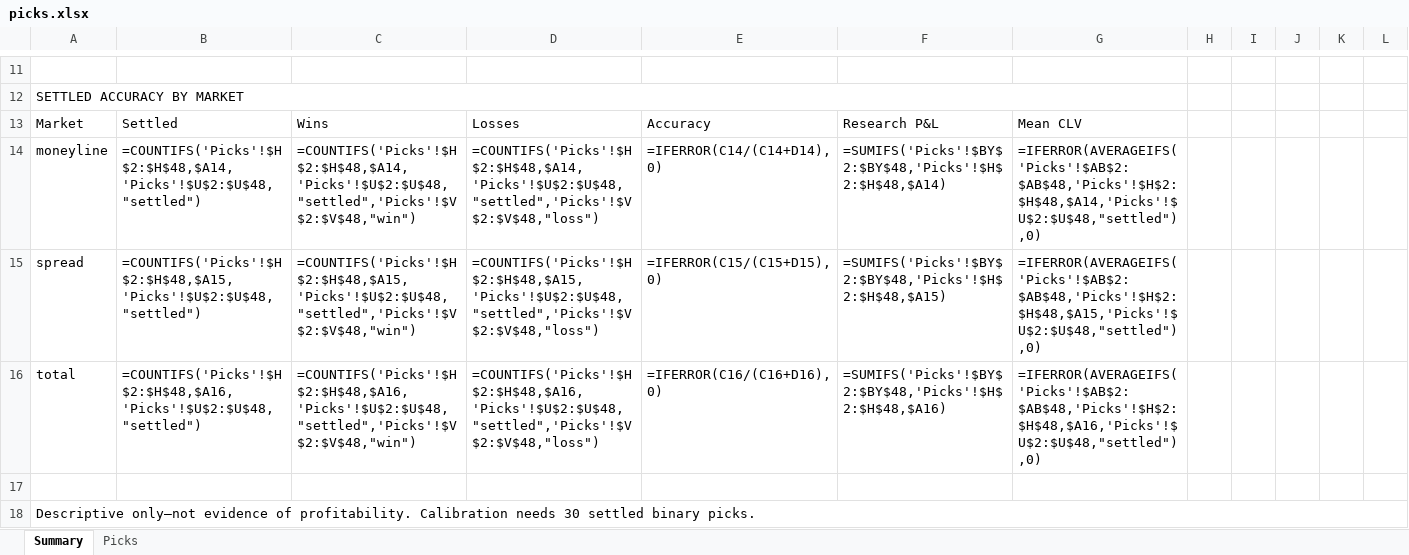
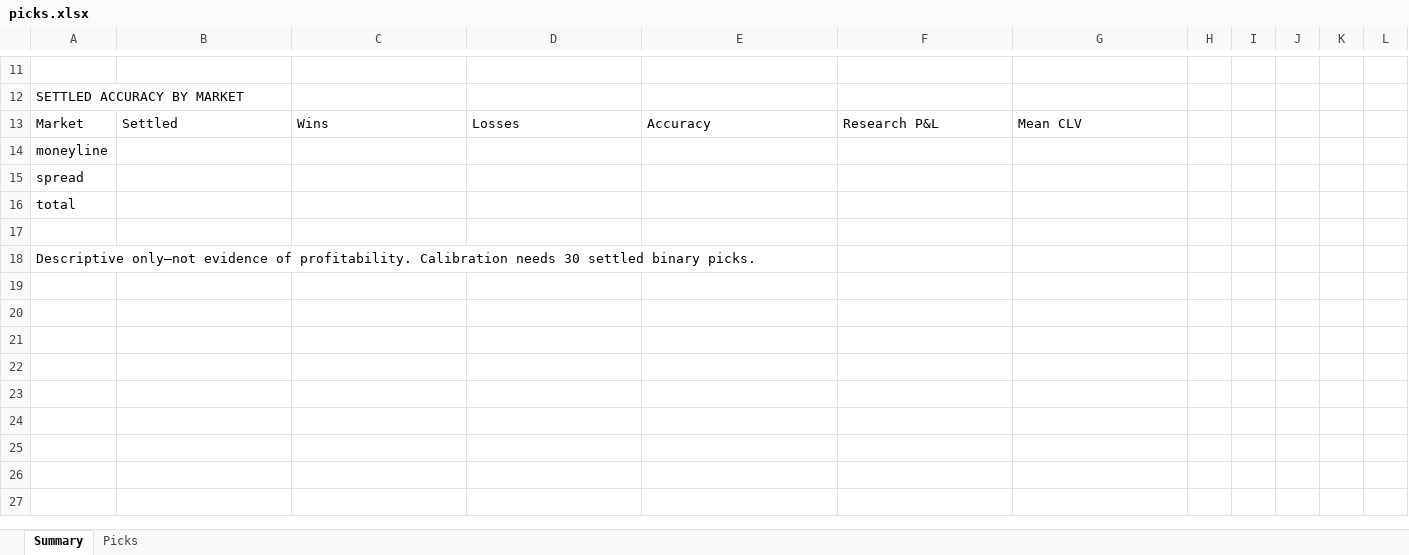
Before and after one commit to Vc9002/model-prediction, an Excel workbook: data/picks.xlsx, sheet Summary, drawn as a sheet; only a part is shown, gaps mark what is left out; values as stored, in another font and other column widths than the file's, no cell formats; formulas without a stored value are shown as written; removed rows and columns are numbered as before the commit, all else as after; the diff covers the shown part only; the diff names each change by its address in the sheet, - before the commit and + after, or states it on an @@ line.

```diff
--- a/data/picks.xlsx (sheet Summary)
+++ b/data/picks.xlsx (sheet Summary)
-A12:G12 merged
-row 14: moneyline | =COUNTIFS('Picks'!$H$2:$H$48,$A14,'Picks'!$U$2:$U$48,"settled") | =COUNTIFS('Picks'!$H$2:$H$48,$A14,'Picks'!$U$2:$U$48,"settled",'Picks'!$V$2:$V$48,"win") | =COUNTIFS('Picks'!$H$2:$H$48,$A14,'Picks'!$U$2:$U$48,"settled",'Picks'!$V$2:$V$48,"loss") | =IFERROR(C14/(C14+D14),0) | =SUMIFS('Picks'!$BY$2:$BY$48,'Picks'!$H$2:$H$48,$A14) | =IFERROR(AVERAGEIFS('Picks'!$AB$2:$AB$48,'Picks'!$H$2:$H$48,$A14,'Picks'!$U$2:$U$48,"settled"),0)
-row 15: spread | =COUNTIFS('Picks'!$H$2:$H$48,$A15,'Picks'!$U$2:$U$48,"settled") | =COUNTIFS('Picks'!$H$2:$H$48,$A15,'Picks'!$U$2:$U$48,"settled",'Picks'!$V$2:$V$48,"win") | =COUNTIFS('Picks'!$H$2:$H$48,$A15,'Picks'!$U$2:$U$48,"settled",'Picks'!$V$2:$V$48,"loss") | =IFERROR(C15/(C15+D15),0) | =SUMIFS('Picks'!$BY$2:$BY$48,'Picks'!$H$2:$H$48,$A15) | =IFERROR(AVERAGEIFS('Picks'!$AB$2:$AB$48,'Picks'!$H$2:$H$48,$A15,'Picks'!$U$2:$U$48,"settled"),0)
-row 16: total | =COUNTIFS('Picks'!$H$2:$H$48,$A16,'Picks'!$U$2:$U$48,"settled") | =COUNTIFS('Picks'!$H$2:$H$48,$A16,'Picks'!$U$2:$U$48,"settled",'Picks'!$V$2:$V$48,"win") | =COUNTIFS('Picks'!$H$2:$H$48,$A16,'Picks'!$U$2:$U$48,"settled",'Picks'!$V$2:$V$48,"loss") | =IFERROR(C16/(C16+D16),0) | =SUMIFS('Picks'!$BY$2:$BY$48,'Picks'!$H$2:$H$48,$A16) | =IFERROR(AVERAGEIFS('Picks'!$AB$2:$AB$48,'Picks'!$H$2:$H$48,$A16,'Picks'!$U$2:$U$48,"settled"),0)
+row 14: moneyline
+row 15: spread
+row 16: total
-A18:L18 merged
```
Also changed, not shown: 1 added row, 1 removed row and 12 edited cells elsewhere in this sheet, sheet Picks, cell formats.
